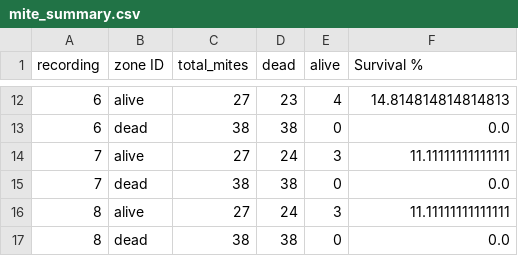
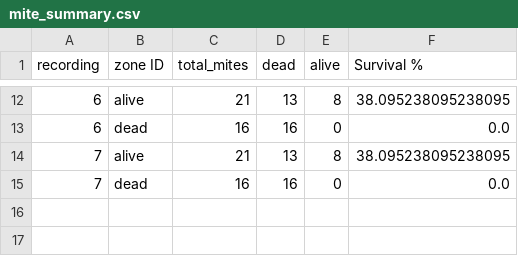
Before and after one commit to Mateo-Schaerer-Gonzalez/Agroscope_Varoa_detector, a CSV file: mite_summary.csv, drawn as a sheet; only a part is shown, gaps mark what is left out; the diff covers the shown part only.

```diff
--- a/mite_summary.csv
+++ b/mite_summary.csv
@@ -12,6 +12,4 @@ recording,zone ID,total_mites,dead,alive,Survival %
-6,alive,27,23,4,14.814814814814813
-6,dead,38,38,0,0.0
-7,alive,27,24,3,11.11111111111111
-7,dead,38,38,0,0.0
-8,alive,27,24,3,11.11111111111111
-8,dead,38,38,0,0.0
+6,alive,21,13,8,38.095238095238095
+6,dead,16,16,0,0.0
+7,alive,21,13,8,38.095238095238095
+7,dead,16,16,0,0.0
```
Also changed, not shown: 30 edited cells elsewhere in this file, 8 other files.
